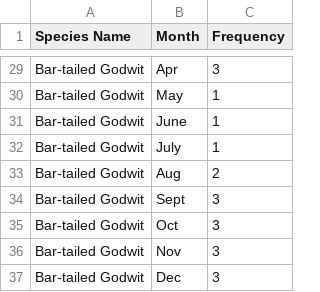
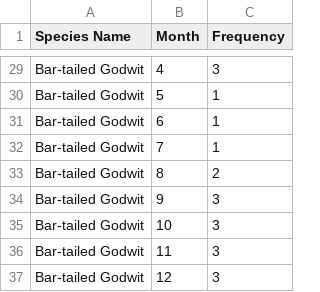
Before and after one commit to jdun0012/Week9Homework, a CSV file: Australian Presence Data.csv, drawn as a sheet; only a part is shown, gaps mark what is left out; the diff covers the shown part only; the diff names each change by its address in the sheet, - before the commit and + after, or states it on an @@ line.

```diff
--- a/Australian Presence Data.csv
+++ b/Australian Presence Data.csv
-B29 (Month): Apr
+B29 (Month): 4
-B30 (Month): May
+B30 (Month): 5
-B31 (Month): June
+B31 (Month): 6
-B32 (Month): July
+B32 (Month): 7
-B33 (Month): Aug
+B33 (Month): 8
-B34 (Month): Sept
+B34 (Month): 9
-B35 (Month): Oct
+B35 (Month): 10
-B36 (Month): Nov
+B36 (Month): 11
-B37 (Month): Dec
+B37 (Month): 12
```
Also changed, not shown: 27 edited cells elsewhere in this file.
